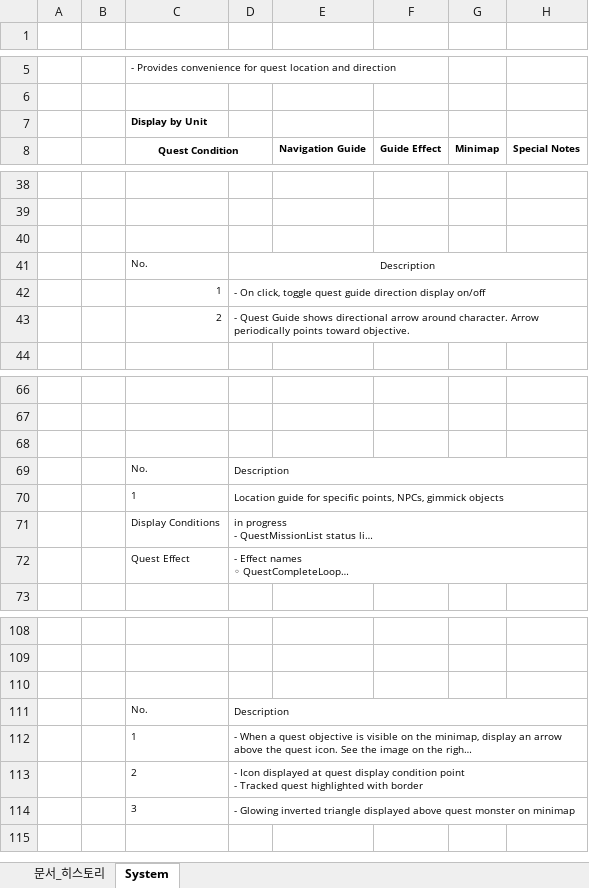
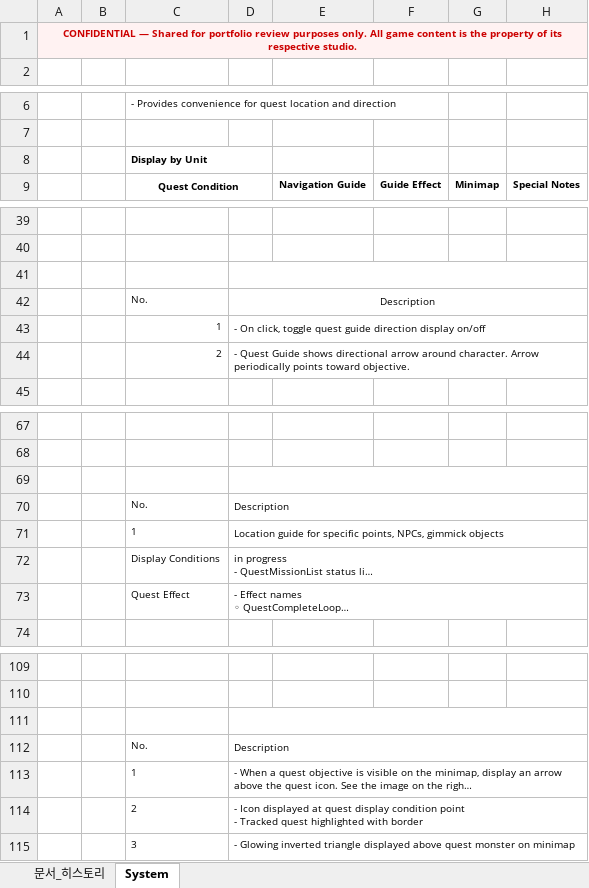
Before and after one commit to Atopos-Game/Portfolio, an Excel workbook: docs/QuestGuide_DesignDocument.xlsx, sheet System, drawn as a sheet; only a part is shown, gaps mark what is left out; long unchanged cells end in …; values as stored, in another font and other column widths than the file's, no borders; charts and pictures not drawn; removed rows and columns are numbered as before the commit, all else as after; the diff covers the shown part only; the diff names each change by its address in the sheet, - before the commit and + after, or states it on an @@ line.

```diff
--- a/docs/QuestGuide_DesignDocument.xlsx (sheet System)
+++ b/docs/QuestGuide_DesignDocument.xlsx (sheet System)
+row 1: CONFIDENTIAL — Shared for portfolio review purposes only. All game content is the property of its respective studio.
+C8:D8 merged
+D41:H41 merged
-D43:H43 merged
+D69:H69 merged
-D72:H72 merged
+D111:H111 merged
-D114:H114 merged
```
Also changed, not shown: merged cells elsewhere in this sheet, sheet 문서_히스토리, charts or pictures, docs/BingoMasters_DataTable_EN.xlsx, docs/HalloweenEvent_DataTable_EN.xlsx, 2 other files.
